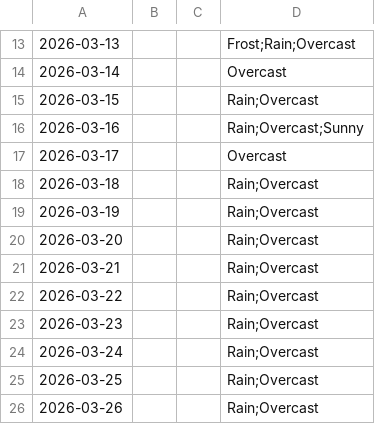
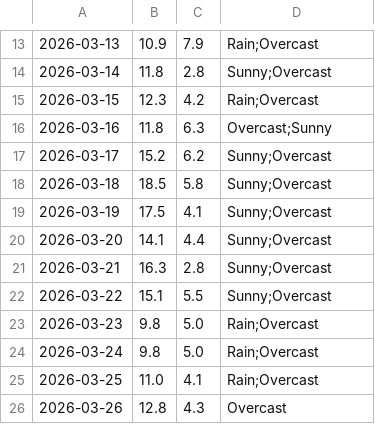
Before and after one commit to mlittlec/Home-Temps, a CSV file: data/weather/raw/2026/weather_daily_2026-03.csv, drawn as a sheet; only a part is shown, gaps mark what is left out; the diff covers the shown part only.

```diff
--- a/data/weather/raw/2026/weather_daily_2026-03.csv
+++ b/data/weather/raw/2026/weather_daily_2026-03.csv
@@ -13,14 +13,14 @@
-2026-03-13,,,"Frost;Rain;Overcast"
-2026-03-14,,,"Overcast"
-2026-03-15,,,"Rain;Overcast"
-2026-03-16,,,"Rain;Overcast;Sunny"
-2026-03-17,,,"Overcast"
-2026-03-18,,,"Rain;Overcast"
-2026-03-19,,,"Rain;Overcast"
-2026-03-20,,,"Rain;Overcast"
-2026-03-21,,,"Rain;Overcast"
-2026-03-22,,,"Rain;Overcast"
-2026-03-23,,,"Rain;Overcast"
-2026-03-24,,,"Rain;Overcast"
-2026-03-25,,,"Rain;Overcast"
-2026-03-26,,,"Rain;Overcast"
+2026-03-13,10.9,7.9,"Rain;Overcast"
+2026-03-14,11.8,2.8,"Sunny;Overcast"
+2026-03-15,12.3,4.2,"Rain;Overcast"
+2026-03-16,11.8,6.3,"Overcast;Sunny"
+2026-03-17,15.2,6.2,"Sunny;Overcast"
+2026-03-18,18.5,5.8,"Sunny;Overcast"
+2026-03-19,17.5,4.1,"Sunny;Overcast"
+2026-03-20,14.1,4.4,"Sunny;Overcast"
+2026-03-21,16.3,2.8,"Sunny;Overcast"
+2026-03-22,15.1,5.5,"Sunny;Overcast"
+2026-03-23,9.8,5.0,"Rain;Overcast"
+2026-03-24,9.8,5.0,"Rain;Overcast"
+2026-03-25,11.0,4.1,"Rain;Overcast"
+2026-03-26,12.8,4.3,"Overcast"
```
Also changed, not shown: 49 edited cells elsewhere in this file.
